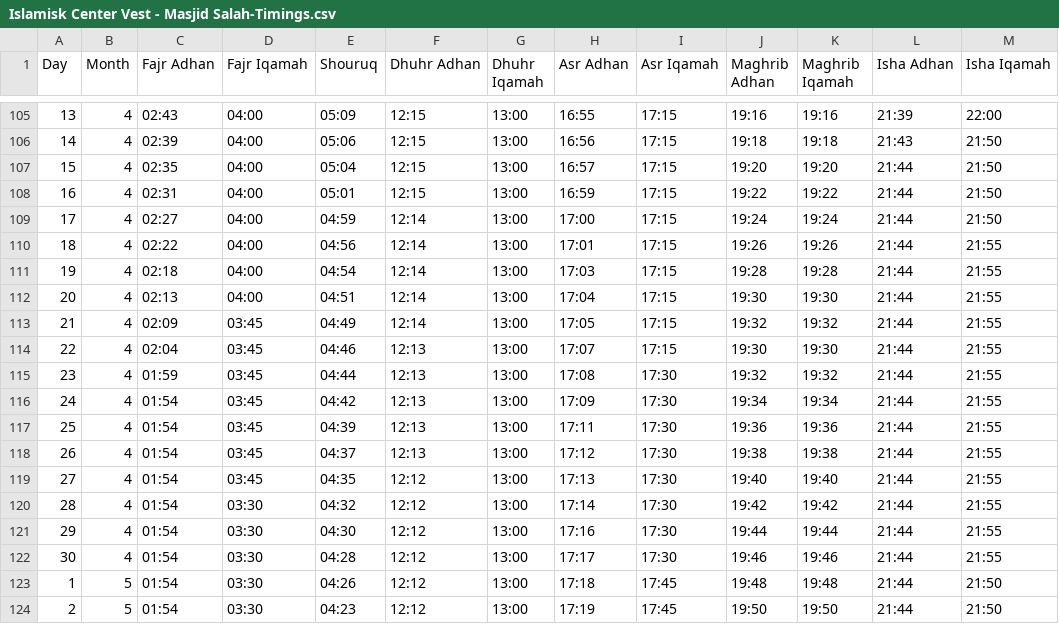
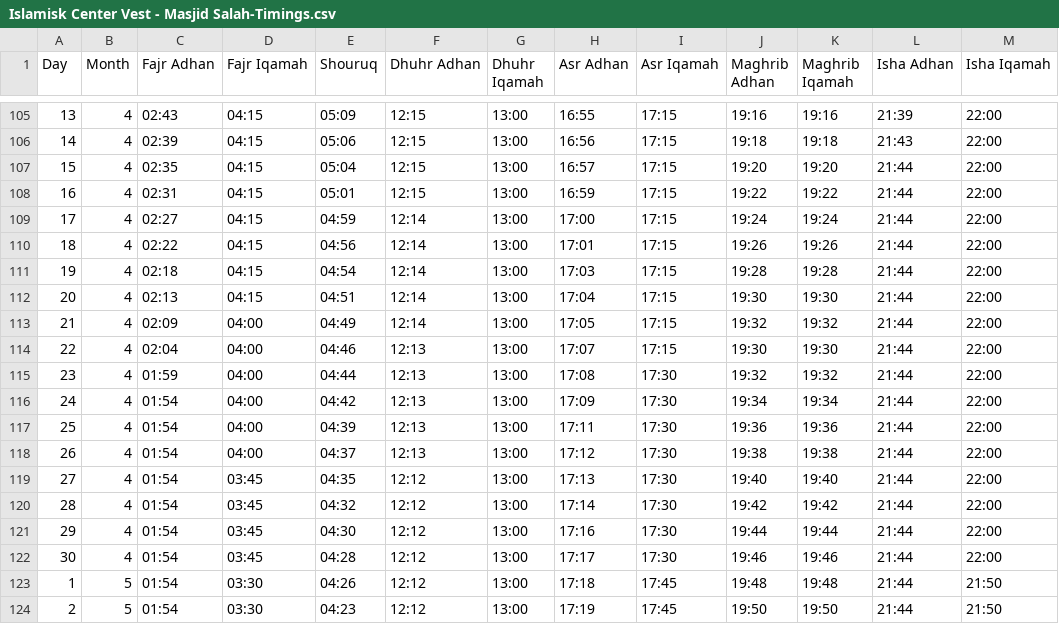
Before and after one commit to troInfotech/islamicvestmasjid, a CSV file: assets/data/Islamisk Center Vest - Masjid Salah-Timings.csv, drawn as a sheet; only a part is shown, gaps mark what is left out; the diff covers the shown part only.

```diff
--- a/assets/data/Islamisk Center Vest - Masjid Salah-Timings.csv
+++ b/assets/data/Islamisk Center Vest - Masjid Salah-Timings.csv
@@ -105,19 +105,19 @@ Day,Month,Fajr Adhan,Fajr Iqamah,Shouruq,Dhuhr Adhan,Dhuhr Iqamah,Asr Adhan,Asr
-13,4,02:43,04:00,05:09,12:15,13:00,16:55,17:15,19:16,19:16,21:39,22:00
-14,4,02:39,04:00,05:06,12:15,13:00,16:56,17:15,19:18,19:18,21:43,21:50
-15,4,02:35,04:00,05:04,12:15,13:00,16:57,17:15,19:20,19:20,21:44,21:50
-16,4,02:31,04:00,05:01,12:15,13:00,16:59,17:15,19:22,19:22,21:44,21:50
-17,4,02:27,04:00,04:59,12:14,13:00,17:00,17:15,19:24,19:24,21:44,21:50
-18,4,02:22,04:00,04:56,12:14,13:00,17:01,17:15,19:26,19:26,21:44,21:55
-19,4,02:18,04:00,04:54,12:14,13:00,17:03,17:15,19:28,19:28,21:44,21:55
-20,4,02:13,04:00,04:51,12:14,13:00,17:04,17:15,19:30,19:30,21:44,21:55
-21,4,02:09,03:45,04:49,12:14,13:00,17:05,17:15,19:32,19:32,21:44,21:55
-22,4,02:04,03:45,04:46,12:13,13:00,17:07,17:15,19:30,19:30,21:44,21:55
-23,4,01:59,03:45,04:44,12:13,13:00,17:08,17:30,19:32,19:32,21:44,21:55
-24,4,01:54,03:45,04:42,12:13,13:00,17:09,17:30,19:34,19:34,21:44,21:55
-25,4,01:54,03:45,04:39,12:13,13:00,17:11,17:30,19:36,19:36,21:44,21:55
-26,4,01:54,03:45,04:37,12:13,13:00,17:12,17:30,19:38,19:38,21:44,21:55
-27,4,01:54,03:45,04:35,12:12,13:00,17:13,17:30,19:40,19:40,21:44,21:55
-28,4,01:54,03:30,04:32,12:12,13:00,17:14,17:30,19:42,19:42,21:44,21:55
-29,4,01:54,03:30,04:30,12:12,13:00,17:16,17:30,19:44,19:44,21:44,21:55
-30,4,01:54,03:30,04:28,12:12,13:00,17:17,17:30,19:46,19:46,21:44,21:55
+13,4,02:43,04:15,05:09,12:15,13:00,16:55,17:15,19:16,19:16,21:39,22:00
+14,4,02:39,04:15,05:06,12:15,13:00,16:56,17:15,19:18,19:18,21:43,22:00
+15,4,02:35,04:15,05:04,12:15,13:00,16:57,17:15,19:20,19:20,21:44,22:00
+16,4,02:31,04:15,05:01,12:15,13:00,16:59,17:15,19:22,19:22,21:44,22:00
+17,4,02:27,04:15,04:59,12:14,13:00,17:00,17:15,19:24,19:24,21:44,22:00
+18,4,02:22,04:15,04:56,12:14,13:00,17:01,17:15,19:26,19:26,21:44,22:00
+19,4,02:18,04:15,04:54,12:14,13:00,17:03,17:15,19:28,19:28,21:44,22:00
+20,4,02:13,04:15,04:51,12:14,13:00,17:04,17:15,19:30,19:30,21:44,22:00
+21,4,02:09,04:00,04:49,12:14,13:00,17:05,17:15,19:32,19:32,21:44,22:00
+22,4,02:04,04:00,04:46,12:13,13:00,17:07,17:15,19:30,19:30,21:44,22:00
+23,4,01:59,04:00,04:44,12:13,13:00,17:08,17:30,19:32,19:32,21:44,22:00
+24,4,01:54,04:00,04:42,12:13,13:00,17:09,17:30,19:34,19:34,21:44,22:00
+25,4,01:54,04:00,04:39,12:13,13:00,17:11,17:30,19:36,19:36,21:44,22:00
+26,4,01:54,04:00,04:37,12:13,13:00,17:12,17:30,19:38,19:38,21:44,22:00
+27,4,01:54,03:45,04:35,12:12,13:00,17:13,17:30,19:40,19:40,21:44,22:00
+28,4,01:54,03:45,04:32,12:12,13:00,17:14,17:30,19:42,19:42,21:44,22:00
+29,4,01:54,03:45,04:30,12:12,13:00,17:16,17:30,19:44,19:44,21:44,22:00
+30,4,01:54,03:45,04:28,12:12,13:00,17:17,17:30,19:46,19:46,21:44,22:00
 1,5,01:54,03:30,04:26,12:12,13:00,17:18,17:45,19:48,19:48,21:44,21:50
```
Also changed, not shown: 50 edited cells elsewhere in this file, 2 other files.
